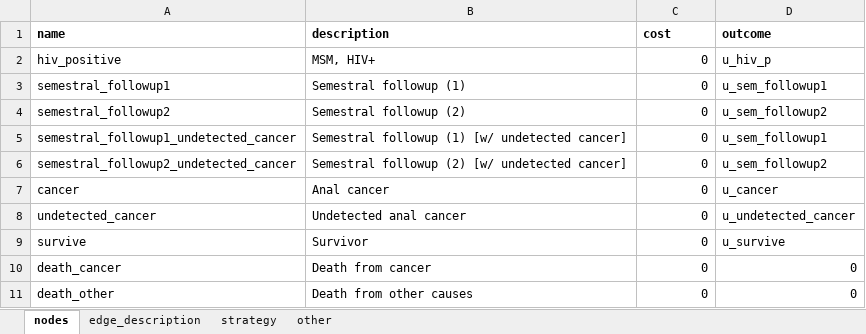
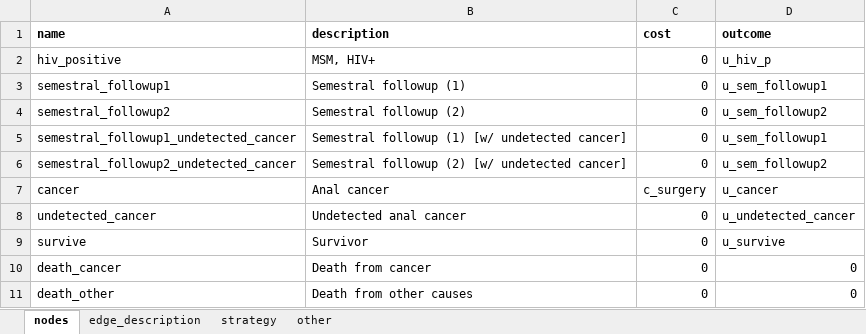
Before and after one commit to david-gomez-guillen/cea-anus, an Excel workbook: models/markov.xlsx, sheet nodes, drawn as a sheet; values as stored, in another font and other column widths than the file's, no borders; the diff names each change by its address in the sheet, - before the commit and + after, or states it on an @@ line.

```diff
--- a/models/markov.xlsx (sheet nodes)
+++ b/models/markov.xlsx (sheet nodes)
-C7 (cost): 0
+C7 (cost): c_surgery
```
Also changed, not shown: sheet other, params/context.xlsx, 38 other files.
